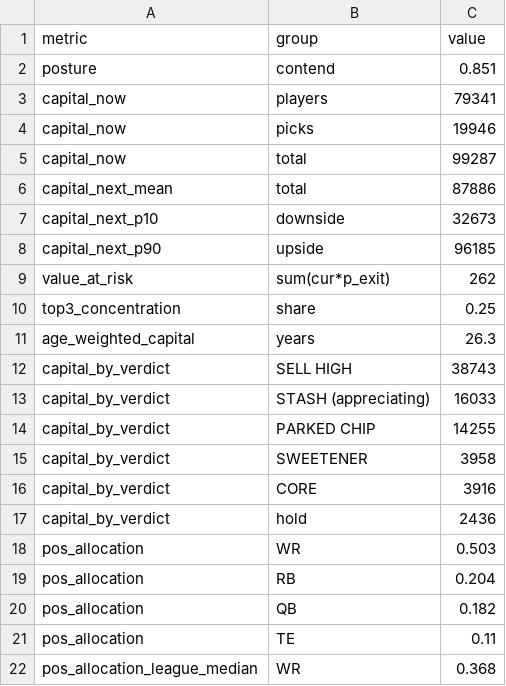
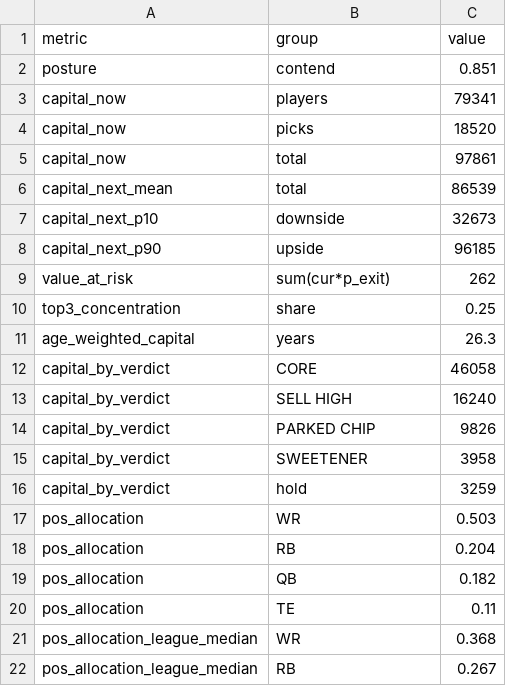
Before and after one commit to JoeSydlowski/ffsimulator, a CSV file: dev/league_sims/1312145437842497536/2026-08-22/portfolio.csv, drawn as a sheet; only a part is shown; the shorter side is filled out with more unchanged rows.

```diff
--- a/dev/league_sims/1312145437842497536/2026-08-22/portfolio.csv
+++ b/dev/league_sims/1312145437842497536/2026-08-22/portfolio.csv
@@ -3,5 +3,5 @@ posture,contend,0.851
 capital_now,players,79341
-capital_now,picks,19946
-capital_now,total,99287
-capital_next_mean,total,87886
+capital_now,picks,18520
+capital_now,total,97861
+capital_next_mean,total,86539
 capital_next_p10,downside,32673
@@ -11,8 +11,7 @@ top3_concentration,share,0.25
 age_weighted_capital,years,26.3
-capital_by_verdict,SELL HIGH,38743
-capital_by_verdict,STASH (appreciating),16033
-capital_by_verdict,PARKED CHIP,14255
+capital_by_verdict,CORE,46058
+capital_by_verdict,SELL HIGH,16240
+capital_by_verdict,PARKED CHIP,9826
 capital_by_verdict,SWEETENER,3958
-capital_by_verdict,CORE,3916
-capital_by_verdict,hold,2436
+capital_by_verdict,hold,3259
 pos_allocation,WR,0.503
```
Also changed, not shown: dev/league_sims/1312145437842497536/2026-08-22/roster.csv, dev/league_sims/1312145437842497536/2026-08-22/targets.csv, 4 other files.
